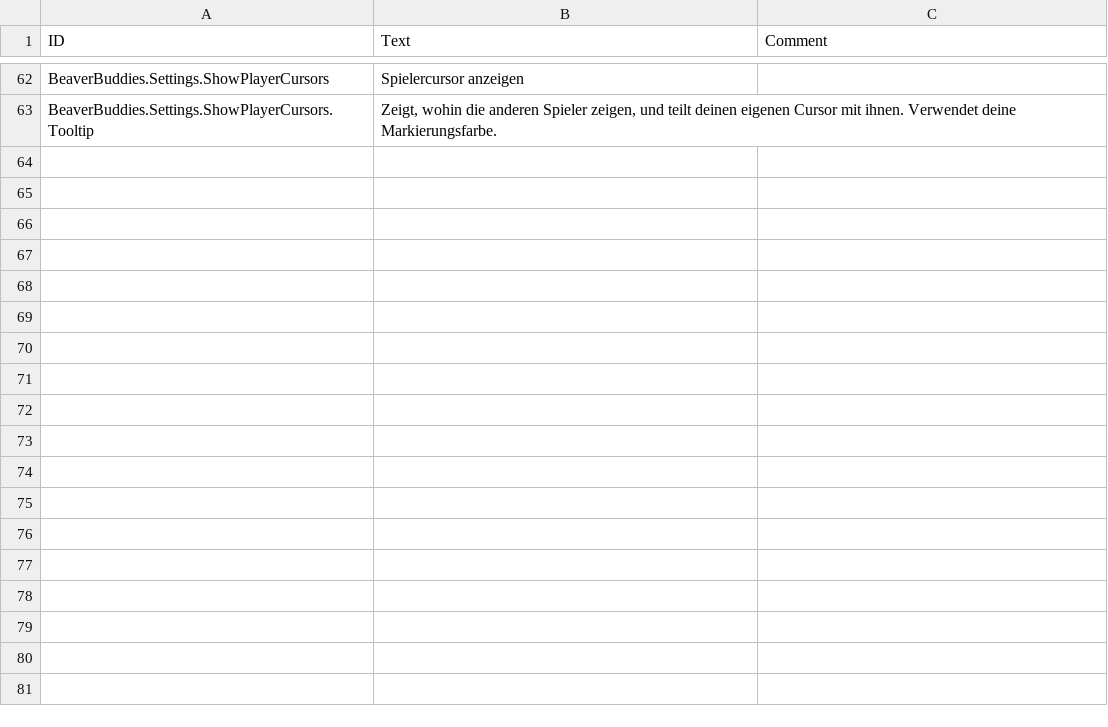
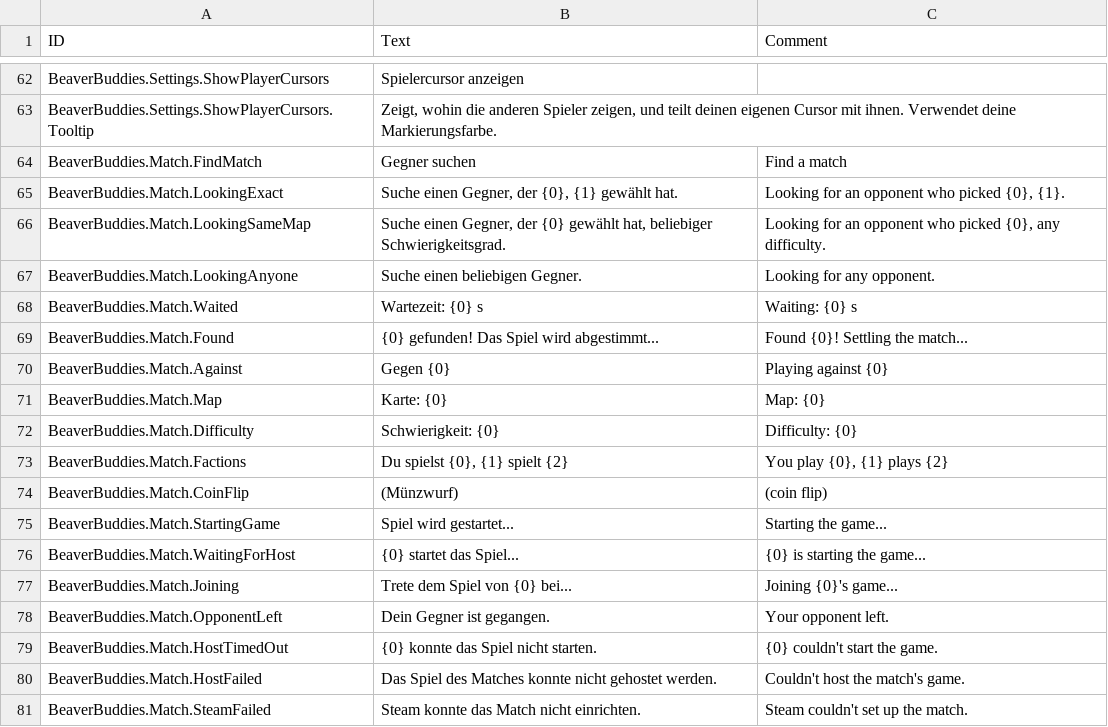
Before and after one commit to FezVrasta/BeaverBuddies-CoOp-PvP-Edition, a CSV file: BeaverBuddies/Localizations/deDE_BeaverBuddie.csv, drawn as a sheet; only a part is shown, gaps mark what is left out.

```diff
--- a/BeaverBuddies/Localizations/deDE_BeaverBuddie.csv
+++ b/BeaverBuddies/Localizations/deDE_BeaverBuddie.csv
@@ -94 +94,19 @@ BeaverBuddies.Settings.ShowPlayerCursors,"Spielercursor anzeigen",""
 BeaverBuddies.Settings.ShowPlayerCursors.Tooltip,"Zeigt, wohin die anderen Spieler zeigen, und teilt deinen eigenen Cursor mit ihnen. Verwendet deine Markierungsfarbe.",""
+BeaverBuddies.Match.FindMatch,"Gegner suchen","Find a match"
+BeaverBuddies.Match.LookingExact,"Suche einen Gegner, der {0}, {1} gewählt hat.","Looking for an opponent who picked {0}, {1}."
+BeaverBuddies.Match.LookingSameMap,"Suche einen Gegner, der {0} gewählt hat, beliebiger Schwierigkeitsgrad.","Looking for an opponent who picked {0}, any difficulty."
+BeaverBuddies.Match.LookingAnyone,"Suche einen beliebigen Gegner.","Looking for any opponent."
+BeaverBuddies.Match.Waited,"Wartezeit: {0} s","Waiting: {0} s"
+BeaverBuddies.Match.Found,"{0} gefunden! Das Spiel wird abgestimmt...","Found {0}! Settling the match..."
+BeaverBuddies.Match.Against,"Gegen {0}","Playing against {0}"
+BeaverBuddies.Match.Map,"Karte: {0}","Map: {0}"
+BeaverBuddies.Match.Difficulty,"Schwierigkeit: {0}","Difficulty: {0}"
+BeaverBuddies.Match.Factions,"Du spielst {0}, {1} spielt {2}","You play {0}, {1} plays {2}"
+BeaverBuddies.Match.CoinFlip,"(Münzwurf)","(coin flip)"
+BeaverBuddies.Match.StartingGame,"Spiel wird gestartet...","Starting the game..."
+BeaverBuddies.Match.WaitingForHost,"{0} startet das Spiel...","{0} is starting the game..."
+BeaverBuddies.Match.Joining,"Trete dem Spiel von {0} bei...","Joining {0}'s game..."
+BeaverBuddies.Match.OpponentLeft,"Dein Gegner ist gegangen.","Your opponent left."
+BeaverBuddies.Match.HostTimedOut,"{0} konnte das Spiel nicht starten.","{0} couldn't start the game."
+BeaverBuddies.Match.HostFailed,"Das Spiel des Matches konnte nicht gehostet werden.","Couldn't host the match's game."
+BeaverBuddies.Match.SteamFailed,"Steam konnte das Match nicht einrichten.","Steam couldn't set up the match."
```
Also changed, not shown: BeaverBuddies/Localizations/jaJP_BeaverBuddie.csv, BeaverBuddies/Localizations/koKR_BeaverBuddie.csv, 23 other files.
